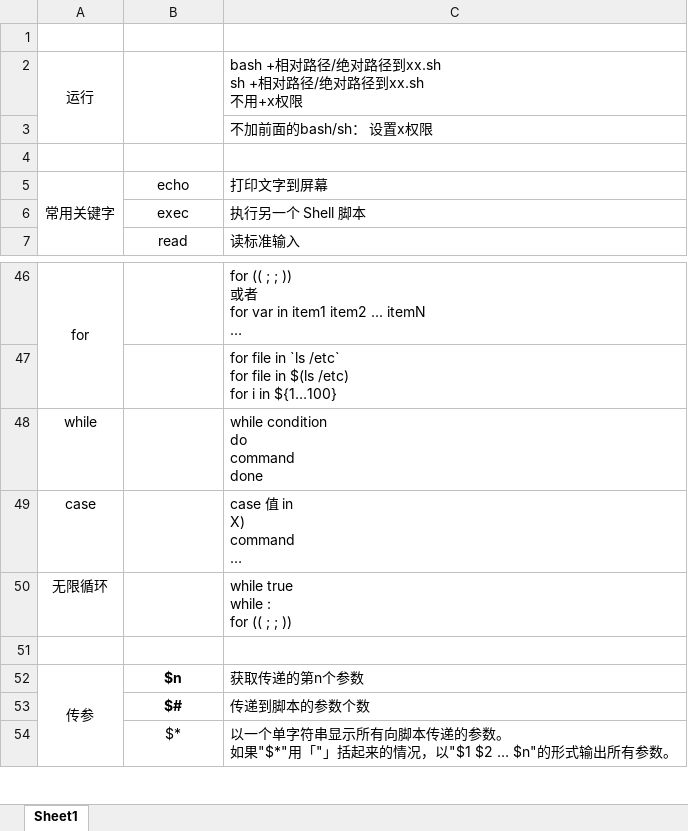
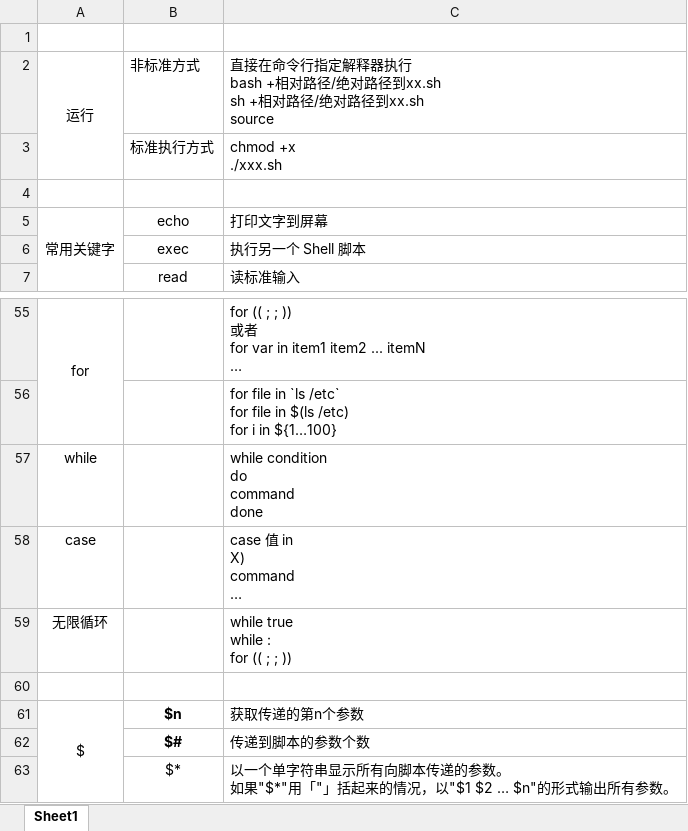
Before and after one commit to Whu-wxy/CS-Notes, an Excel workbook: shell.xlsx, sheet Sheet1, drawn as a sheet; only a part is shown, gaps mark what is left out; long unchanged cells end in …; values as stored, in another font and other column widths than the file's, no borders; removed rows and columns are numbered as before the commit, all else as after; ↵ is a line break in a cell; the diff covers the shown part only; the diff names each change by its address in the sheet, - before the commit and + after, or states it on an @@ line.

```diff
--- a/shell.xlsx (sheet Sheet1)
+++ b/shell.xlsx (sheet Sheet1)
-row 2: 运行 |  | bash +相对路径/绝对路径到xx.sh ↵ sh +相对路径/绝对路径到xx.sh ↵ 不用+x权限
-row 3:  |  | 不加前面的bash/sh： 设置x权限
+row 2: 运行 | 非标准方式 | 直接在命令行指定解释器执行 ↵ bash +相对路径/绝对路径到xx.sh ↵ sh +相对路径/绝对路径到xx.sh ↵ source
+row 3:  | 标准执行方式 | chmod +x ↵ ./xxx.sh
-A61: 传参
+A61: $
```
Also changed, not shown: 48 added rows, 9 edited cells and merged cells elsewhere in this sheet.
